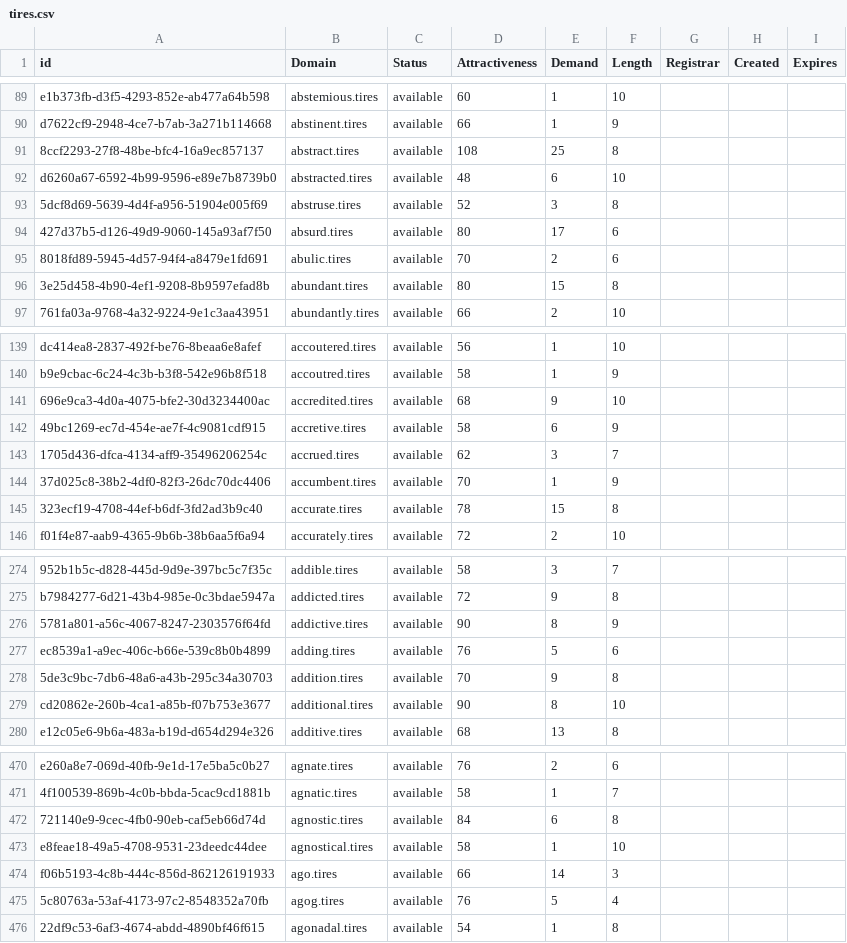
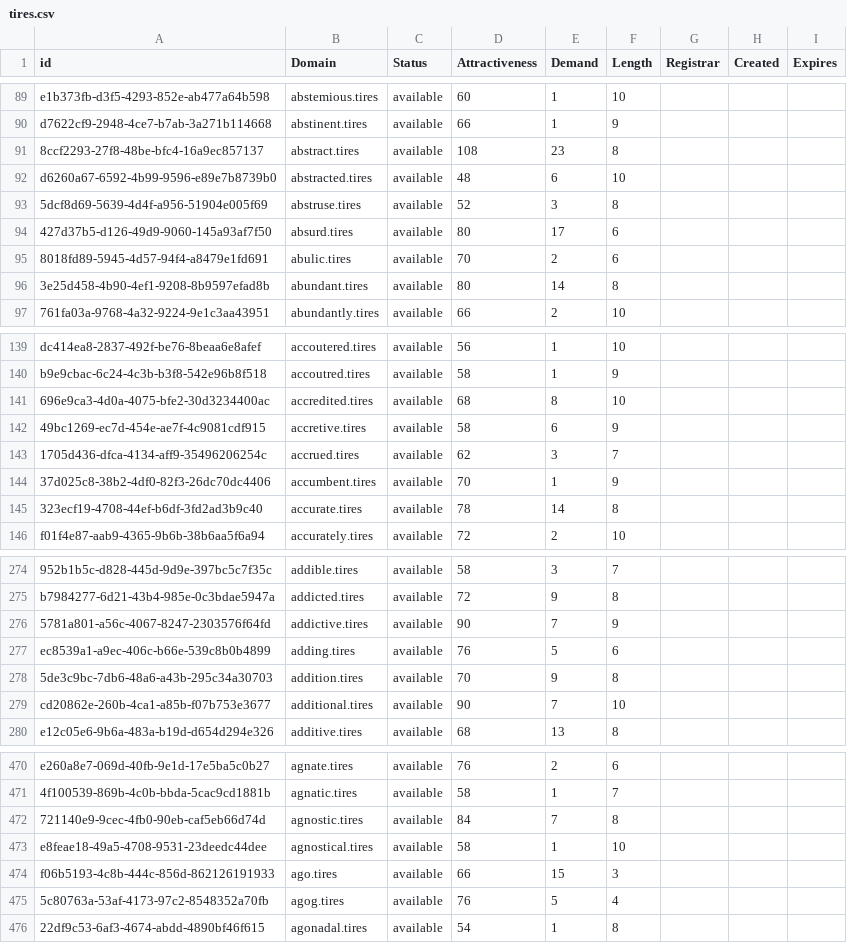
Before and after one commit to UniqueDomains/tires-oneword-domains, a CSV file: tires.csv, drawn as a sheet; only a part is shown, gaps mark what is left out; the diff covers the shown part only; the diff names each change by its address in the sheet, - before the commit and + after, or states it on an @@ line.

```diff
--- a/tires.csv
+++ b/tires.csv
-E91 (Demand): 25
+E91 (Demand): 23
-E96 (Demand): 15
+E96 (Demand): 14
-E141 (Demand): 9
+E141 (Demand): 8
-E145 (Demand): 15
+E145 (Demand): 14
-E276 (Demand): 8
+E276 (Demand): 7
-E279 (Demand): 8
+E279 (Demand): 7
-E472 (Demand): 6
+E472 (Demand): 7
-E474 (Demand): 14
+E474 (Demand): 15
```
Also changed, not shown: 1 added row and 83 edited cells elsewhere in this file, 2 other files.
